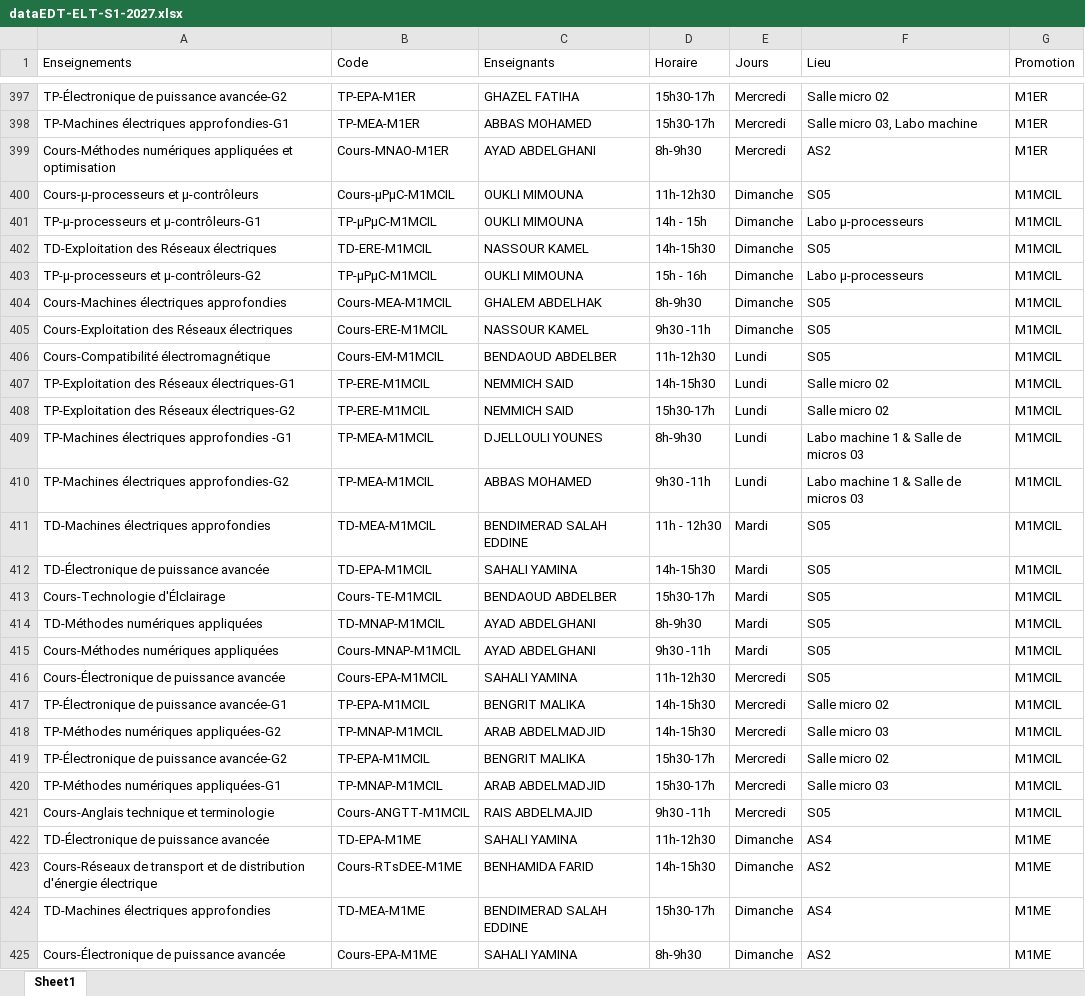
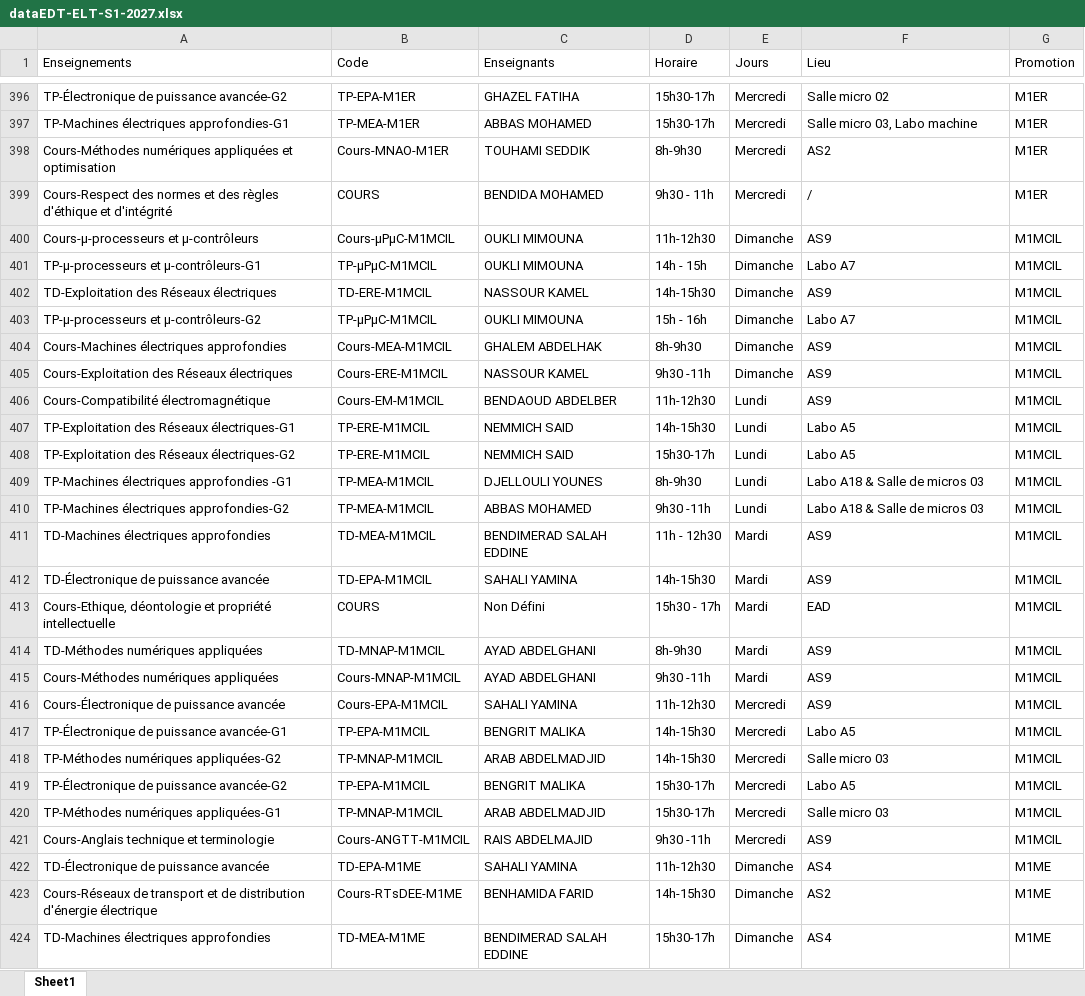
Before and after one commit to EDT-ELT-DEPARTMENT/Emplois-du-temps-2026-2027, an Excel workbook: dataEDT-ELT-S1-2027.xlsx, sheet Sheet1, drawn as a sheet; only a part is shown, gaps mark what is left out; the shorter side is filled out with more unchanged rows; values as stored, in another font and other column widths than the file's, no borders; removed rows and columns are numbered as before the commit, all else as after; the diff covers the shown part only; the diff names each change by its address in the sheet, - before the commit and + after, or states it on an @@ line.

```diff
--- a/dataEDT-ELT-S1-2027.xlsx (sheet Sheet1)
+++ b/dataEDT-ELT-S1-2027.xlsx (sheet Sheet1)
-C398 (Enseignants): AYAD ABDELGHANI
+C398 (Enseignants): TOUHAMI SEDDIK
+row 399: Cours-Respect des normes et des règles d'éthique et d'intégrité | COURS | BENDIDA MOHAMED | 9h30 - 11h | Mercredi | / | M1ER
-F400 (Lieu): S05
+F400 (Lieu): AS9
-F401 (Lieu): Labo μ-processeurs
+F401 (Lieu): Labo A7
-F402 (Lieu): S05
+F402 (Lieu): AS9
-F403 (Lieu): Labo μ-processeurs
+F403 (Lieu): Labo A7
-F404:F406 (Lieu): S05
+F404:F406 (Lieu): AS9
-F407:F408 (Lieu): Salle micro 02
+F407:F408 (Lieu): Labo A5
-F409:F410 (Lieu): Labo machine 1 & Salle de micros 03
+F409:F410 (Lieu): Labo A18 & Salle de micros 03
-F411:F412 (Lieu): S05
+F411:F412 (Lieu): AS9
-row 413: Cours-Technologie d'Élclairage | Cours-TE-M1MCIL | BENDAOUD ABDELBER | 15h30-17h | Mardi | S05 | M1MCIL
+row 413: Cours-Ethique, déontologie et propriété intellectuelle | COURS | Non Défini | 15h30 - 17h | Mardi | EAD | M1MCIL
-F414:F416 (Lieu): S05
+F414:F416 (Lieu): AS9
-F417 (Lieu): Salle micro 02
+F417 (Lieu): Labo A5
-F419 (Lieu): Salle micro 02
+F419 (Lieu): Labo A5
-F421 (Lieu): S05
+F421 (Lieu): AS9
```
Also changed, not shown: 3 added rows, 23 removed rows and 19 edited cells elsewhere in this sheet.
